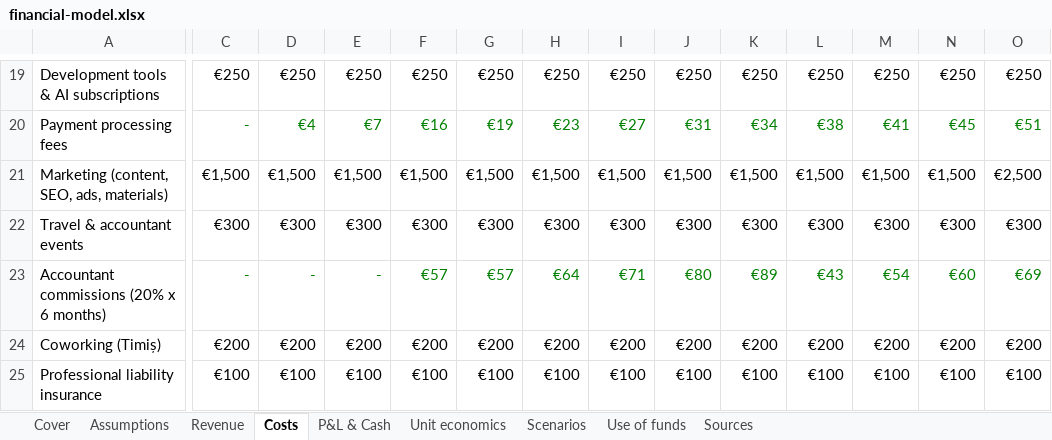
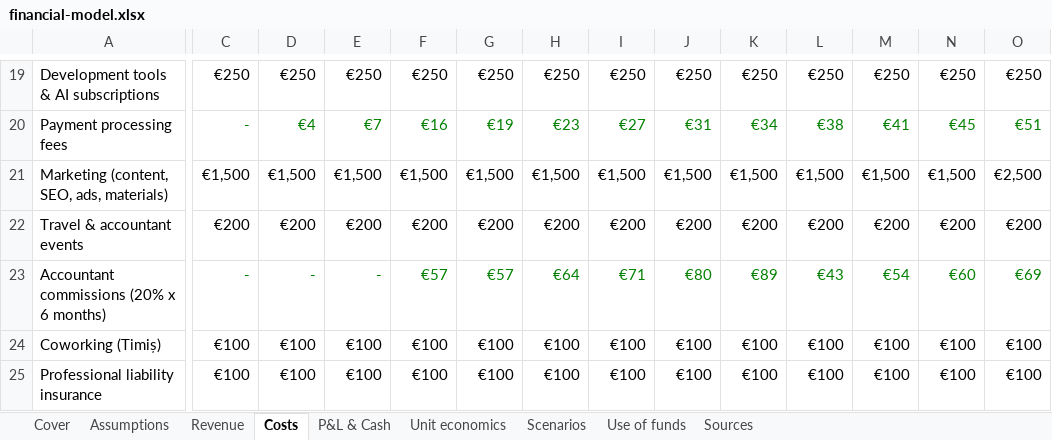
Before and after one commit to miroslav43/ERP, an Excel workbook: vestventures/financial-model.xlsx, sheet Costs, drawn as a sheet; only a part is shown, gaps mark what is left out; values as stored, in another font and other column widths than the file's, no borders; the diff covers the shown part only; the diff names each change by its address in the sheet, - before the commit and + after, or states it on an @@ line.

```diff
--- a/vestventures/financial-model.xlsx (sheet Costs)
+++ b/vestventures/financial-model.xlsx (sheet Costs)
-C22: €300
+C22: €200
-D22: €300
+D22: €200
-E22: €300
+E22: €200
-F22: €300
+F22: €200
-G22: €300
+G22: €200
-H22: €300
+H22: €200
-I22: €300
+I22: €200
-J22: €300
+J22: €200
-K22: €300
+K22: €200
-L22: €300
+L22: €200
-M22: €300
+M22: €200
-N22: €300
+N22: €200
-O22: €300
+O22: €200
-C24: €200
+C24: €100
-D24: €200
+D24: €100
-E24: €200
+E24: €100
-F24: €200
+F24: €100
-G24: €200
+G24: €100
-H24: €200
+H24: €100
-I24: €200
+I24: €100
-J24: €200
+J24: €100
-K24: €200
+K24: €100
-L24: €200
+L24: €100
-M24: €200
+M24: €100
-N24: €200
+N24: €100
-O24: €200
+O24: €100
```
Also changed, not shown: 234 edited cells elsewhere in this sheet, sheet P&L & Cash, sheet Use of funds, sheet Assumptions, sheet Cover, sheet Scenarios, sheet Unit economics, formulas that keep their value, 14 other files.
